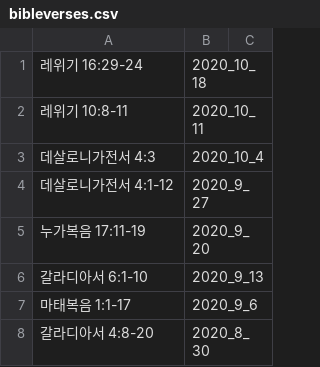
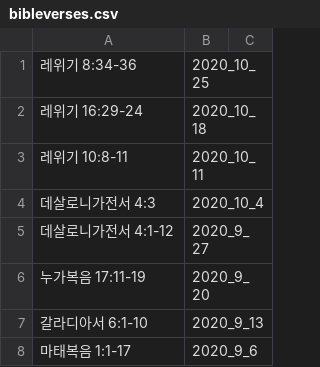
Before and after one commit to petercpark/Holy-People-Church, a CSV file: sermons/bibleverses.csv, drawn as a sheet; only a part is shown; the shorter side is filled out with more unchanged rows; the diff names each change by its address in the sheet, - before the commit and + after, or states it on an @@ line.

Commit message:
Update bibleverses.csv

```diff
--- a/sermons/bibleverses.csv
+++ b/sermons/bibleverses.csv
+row 1: 레위기 8:34-36 | 2020_10_25
```
